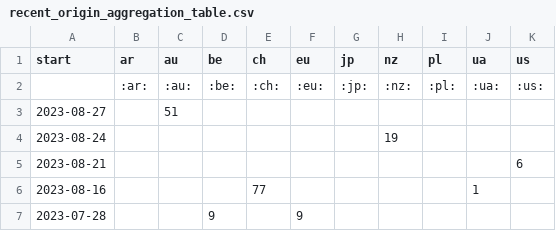
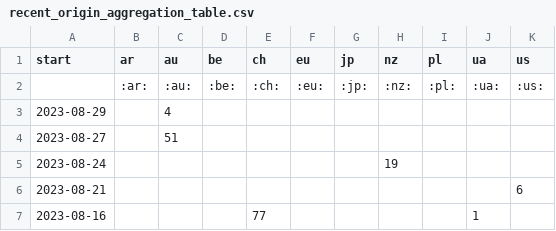
Before and after one commit to correctiv/ru-sanctions-dashboard, a CSV file: src/data/recent_origin_aggregation_table.csv, drawn as a sheet; only a part is shown; the shorter side is filled out with more unchanged rows.

Commit message:
:robot: automatic data build

```diff
--- a/src/data/recent_origin_aggregation_table.csv
+++ b/src/data/recent_origin_aggregation_table.csv
@@ -2,2 +2,3 @@ start,ar,au,be,ch,eu,jp,nz,pl,ua,us
 ,:ar:,:au:,:be:,:ch:,:eu:,:jp:,:nz:,:pl:,:ua:,:us:
+2023-08-29,,4,,,,,,,,
 2023-08-27,,51,,,,,,,,
```
Also changed, not shown: src/data/recent_schema_aggregation_de.csv, src/data/recent_schema_aggregation_en.csv, 2 other files.
